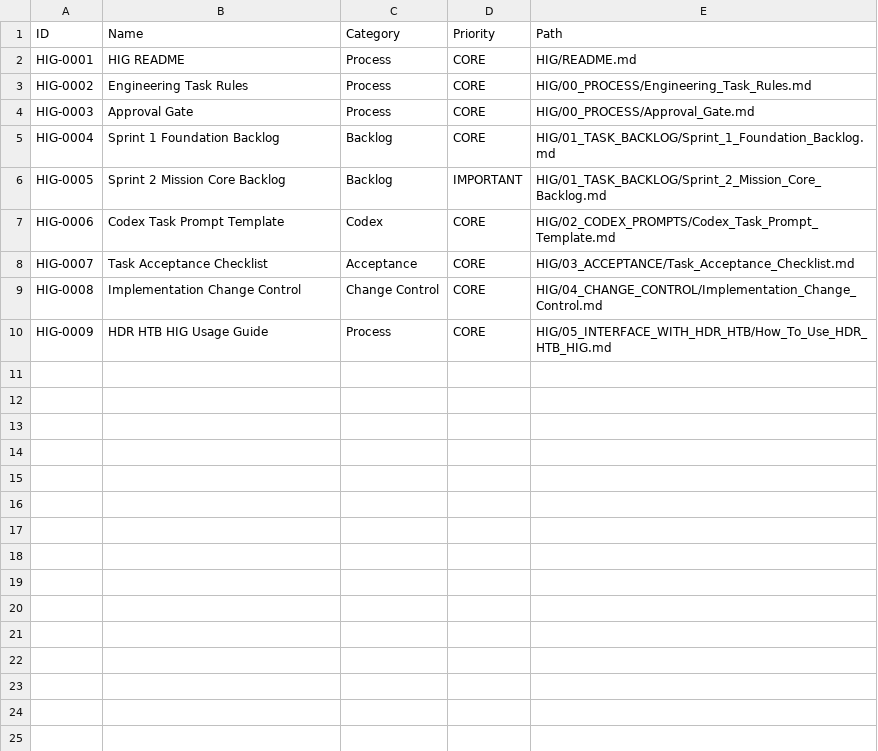
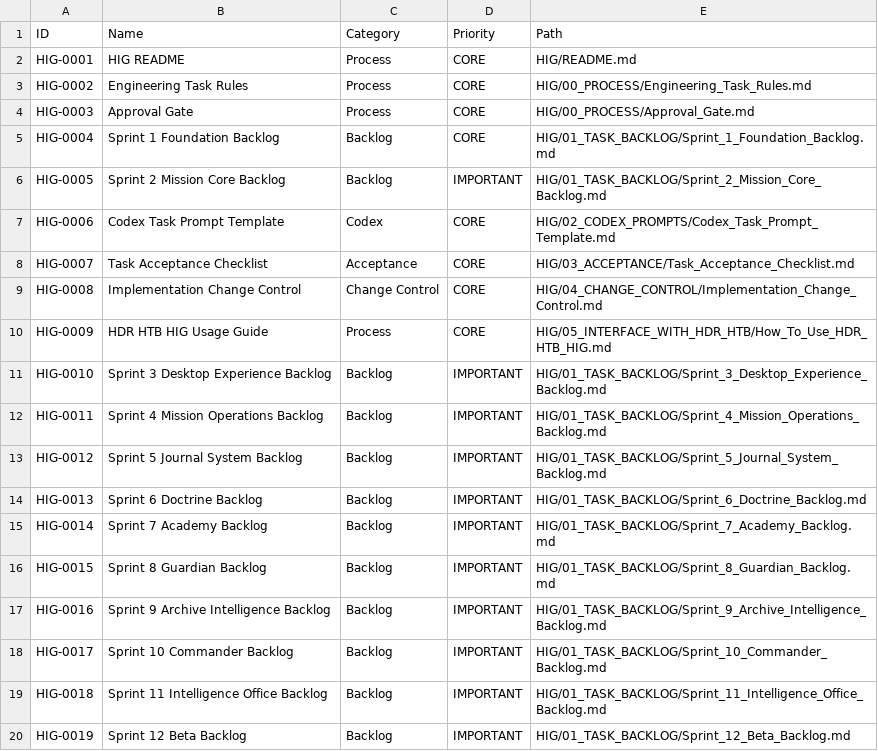
Before and after one commit to Joe2420/headquarters, a CSV file: HIG/Registry/HIG_Registry_Index_v0_1.csv, drawn as a sheet; the diff names each change by its address in the sheet, - before the commit and + after, or states it on an @@ line.

Commit message:
docs(hig): add Sprint 3 through Sprint 12 backlog roadmap

```diff
--- a/HIG/Registry/HIG_Registry_Index_v0_1.csv
+++ b/HIG/Registry/HIG_Registry_Index_v0_1.csv
+row 11: HIG-0010 | Sprint 3 Desktop Experience Backlog | Backlog | IMPORTANT | HIG/01_TASK_BACKLOG/Sprint_3_Desktop_Experience_Backlog.md
+row 12: HIG-0011 | Sprint 4 Mission Operations Backlog | Backlog | IMPORTANT | HIG/01_TASK_BACKLOG/Sprint_4_Mission_Operations_Backlog.md
+row 13: HIG-0012 | Sprint 5 Journal System Backlog | Backlog | IMPORTANT | HIG/01_TASK_BACKLOG/Sprint_5_Journal_System_Backlog.md
+row 14: HIG-0013 | Sprint 6 Doctrine Backlog | Backlog | IMPORTANT | HIG/01_TASK_BACKLOG/Sprint_6_Doctrine_Backlog.md
+row 15: HIG-0014 | Sprint 7 Academy Backlog | Backlog | IMPORTANT | HIG/01_TASK_BACKLOG/Sprint_7_Academy_Backlog.md
+row 16: HIG-0015 | Sprint 8 Guardian Backlog | Backlog | IMPORTANT | HIG/01_TASK_BACKLOG/Sprint_8_Guardian_Backlog.md
+row 17: HIG-0016 | Sprint 9 Archive Intelligence Backlog | Backlog | IMPORTANT | HIG/01_TASK_BACKLOG/Sprint_9_Archive_Intelligence_Backlog.md
+row 18: HIG-0017 | Sprint 10 Commander Backlog | Backlog | IMPORTANT | HIG/01_TASK_BACKLOG/Sprint_10_Commander_Backlog.md
+row 19: HIG-0018 | Sprint 11 Intelligence Office Backlog | Backlog | IMPORTANT | HIG/01_TASK_BACKLOG/Sprint_11_Intelligence_Office_Backlog.md
+row 20: HIG-0019 | Sprint 12 Beta Backlog | Backlog | IMPORTANT | HIG/01_TASK_BACKLOG/Sprint_12_Beta_Backlog.md
```
Also changed, not shown: 12 other files.
